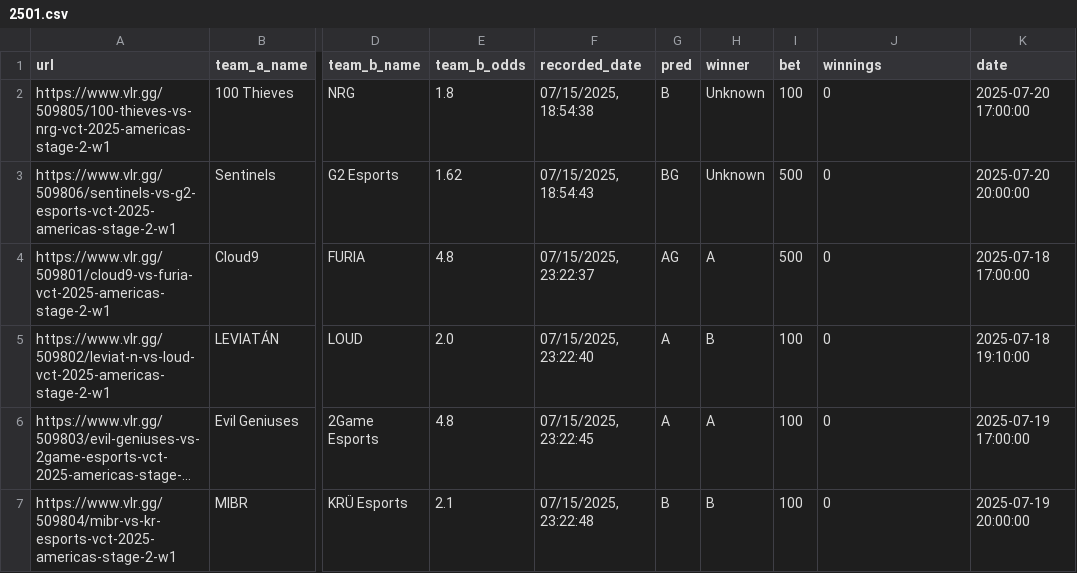
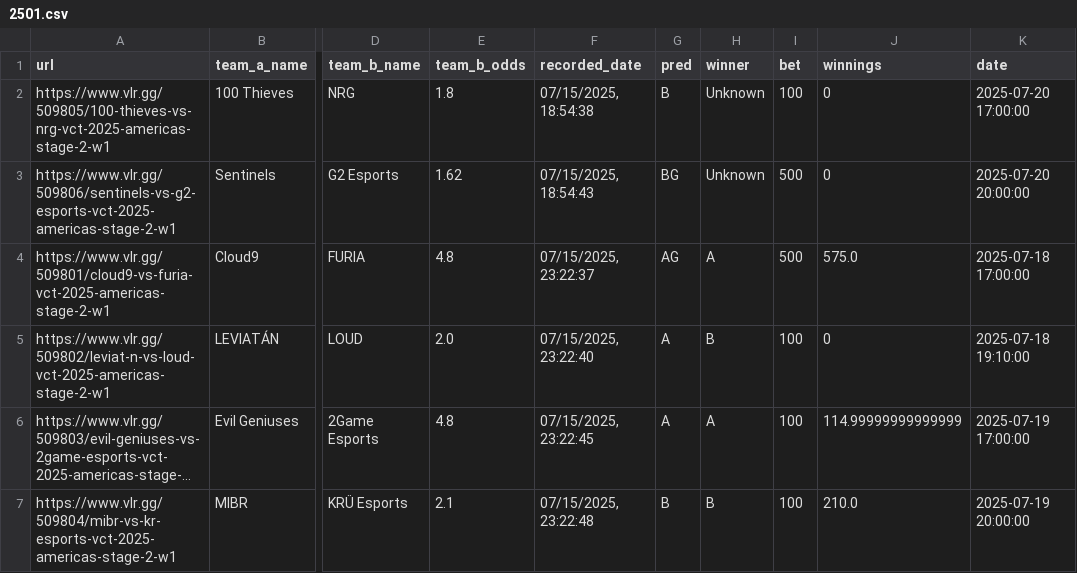
Before and after one commit to mrshmllow/platchat-backtest, a CSV file: 2501.csv, drawn as a sheet; only a part is shown, gaps mark what is left out; long unchanged cells end in …; the diff names each change by its address in the sheet, - before the commit and + after, or states it on an @@ line.

Commit message:
calculate theoretical winnings

```diff
--- a/2501.csv
+++ b/2501.csv
-J4 (winnings): 0
+J4 (winnings): 575.0
-J6 (winnings): 0
+J6 (winnings): 114.99999999999999
-J7 (winnings): 0
+J7 (winnings): 210.0
```
Also changed, not shown: 2500.csv.
